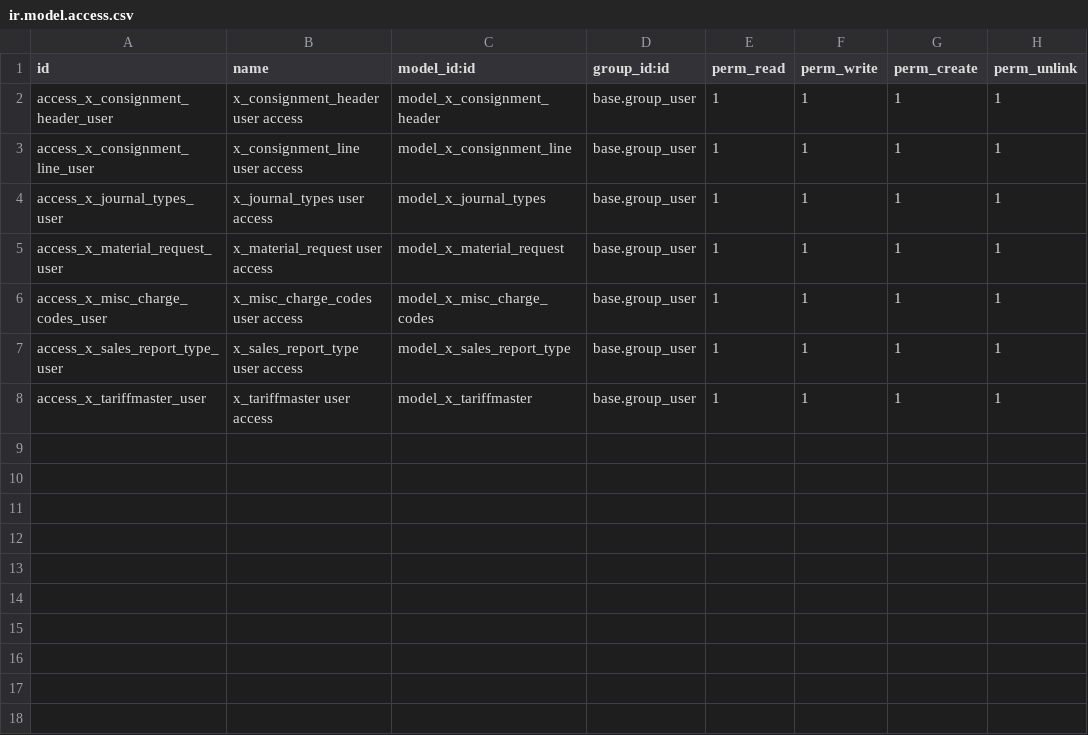
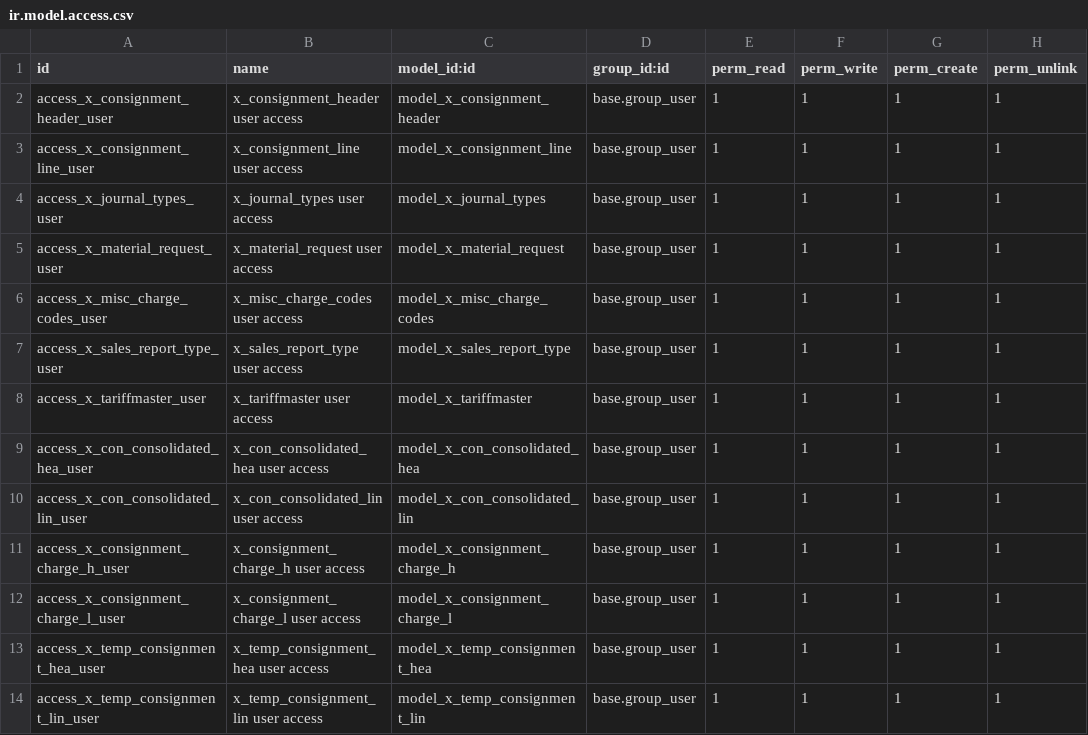
Before and after one commit to sanjayaWjinasena/BugFix-Stock, a CSV file: security/ir.model.access.csv, drawn as a sheet.

```diff
--- a/security/ir.model.access.csv
+++ b/security/ir.model.access.csv
@@ -8 +8,7 @@ access_x_sales_report_type_user,x_sales_report_type user access,model_x_sales_re
 access_x_tariffmaster_user,x_tariffmaster user access,model_x_tariffmaster,base.group_user,1,1,1,1
+access_x_con_consolidated_hea_user,x_con_consolidated_hea user access,model_x_con_consolidated_hea,base.group_user,1,1,1,1
+access_x_con_consolidated_lin_user,x_con_consolidated_lin user access,model_x_con_consolidated_lin,base.group_user,1,1,1,1
+access_x_consignment_charge_h_user,x_consignment_charge_h user access,model_x_consignment_charge_h,base.group_user,1,1,1,1
+access_x_consignment_charge_l_user,x_consignment_charge_l user access,model_x_consignment_charge_l,base.group_user,1,1,1,1
+access_x_temp_consignment_hea_user,x_temp_consignment_hea user access,model_x_temp_consignment_hea,base.group_user,1,1,1,1
+access_x_temp_consignment_lin_user,x_temp_consignment_lin user access,model_x_temp_consignment_lin,base.group_user,1,1,1,1
```
Also changed, not shown: 9 other files.
